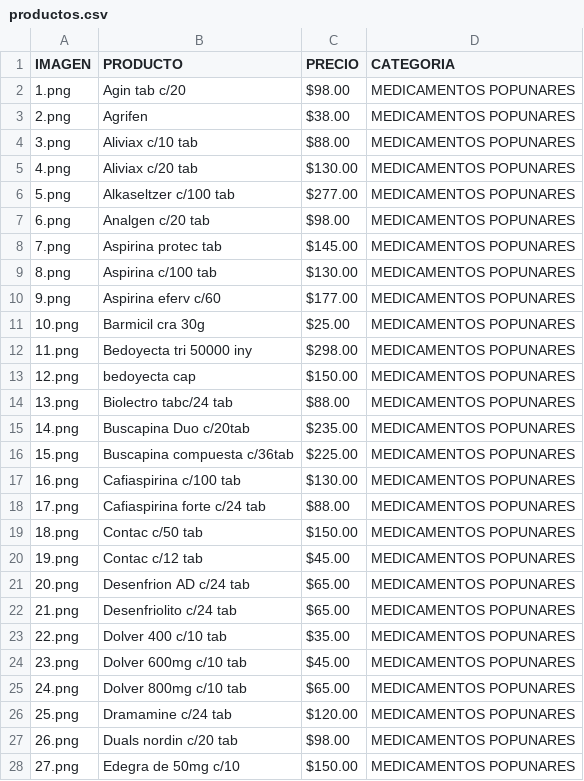
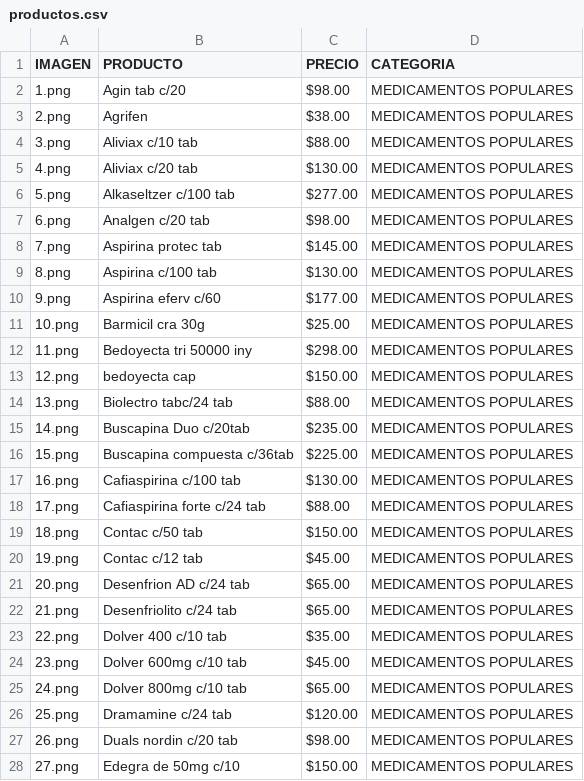
Before and after one commit to GONZA021872/Catalogo_CODMAR, a CSV file: productos.csv, drawn as a sheet; only a part is shown; the diff covers the shown part only.

Commit message:
Add files via upload

```diff
--- a/productos.csv
+++ b/productos.csv
@@ -1,28 +1,28 @@
 IMAGEN,PRODUCTO,PRECIO,CATEGORIA
-1.png,Agin tab c/20, $98.00 ,MEDICAMENTOS POPUNARES
-2.png,Agrifen, $38.00 ,MEDICAMENTOS POPUNARES
-3.png,Aliviax c/10 tab, $88.00 ,MEDICAMENTOS POPUNARES
-4.png,Aliviax c/20 tab, $130.00 ,MEDICAMENTOS POPUNARES
-5.png,Alkaseltzer c/100 tab, $277.00 ,MEDICAMENTOS POPUNARES
-6.png,Analgen c/20 tab, $98.00 ,MEDICAMENTOS POPUNARES
-7.png,Aspirina protec tab, $145.00 ,MEDICAMENTOS POPUNARES
-8.png,Aspirina c/100 tab, $130.00 ,MEDICAMENTOS POPUNARES
-9.png,Aspirina eferv c/60, $177.00 ,MEDICAMENTOS POPUNARES
-10.png,Barmicil cra 30g, $25.00 ,MEDICAMENTOS POPUNARES
-11.png,Bedoyecta tri 50000 iny, $298.00 ,MEDICAMENTOS POPUNARES
-12.png,bedoyecta cap, $150.00 ,MEDICAMENTOS POPUNARES
-13.png,Biolectro tabc/24 tab, $88.00 ,MEDICAMENTOS POPUNARES
-14.png,Buscapina Duo c/20tab, $235.00 ,MEDICAMENTOS POPUNARES
-15.png,Buscapina compuesta c/36tab, $225.00 ,MEDICAMENTOS POPUNARES
-16.png,Cafiaspirina c/100 tab, $130.00 ,MEDICAMENTOS POPUNARES
-17.png,Cafiaspirina forte c/24 tab, $88.00 ,MEDICAMENTOS POPUNARES
-18.png,Contac c/50 tab, $150.00 ,MEDICAMENTOS POPUNARES
-19.png,Contac c/12 tab, $45.00 ,MEDICAMENTOS POPUNARES
-20.png,Desenfrion AD c/24 tab, $65.00 ,MEDICAMENTOS POPUNARES
-21.png,Desenfriolito c/24 tab, $65.00 ,MEDICAMENTOS POPUNARES
-22.png,Dolver 400 c/10 tab, $35.00 ,MEDICAMENTOS POPUNARES
-23.png,Dolver 600mg c/10 tab, $45.00 ,MEDICAMENTOS POPUNARES
-24.png,Dolver 800mg c/10 tab, $65.00 ,MEDICAMENTOS POPUNARES
-25.png,Dramamine c/24 tab, $120.00 ,MEDICAMENTOS POPUNARES
-26.png,Duals nordin c/20 tab, $98.00 ,MEDICAMENTOS POPUNARES
-27.png,Edegra  de 50mg c/10, $150.00 ,MEDICAMENTOS POPUNARES
+1.png,Agin tab c/20, $98.00 ,MEDICAMENTOS POPULARES
+2.png,Agrifen, $38.00 ,MEDICAMENTOS POPULARES
+3.png,Aliviax c/10 tab, $88.00 ,MEDICAMENTOS POPULARES
+4.png,Aliviax c/20 tab, $130.00 ,MEDICAMENTOS POPULARES
+5.png,Alkaseltzer c/100 tab, $277.00 ,MEDICAMENTOS POPULARES
+6.png,Analgen c/20 tab, $98.00 ,MEDICAMENTOS POPULARES
+7.png,Aspirina protec tab, $145.00 ,MEDICAMENTOS POPULARES
+8.png,Aspirina c/100 tab, $130.00 ,MEDICAMENTOS POPULARES
+9.png,Aspirina eferv c/60, $177.00 ,MEDICAMENTOS POPULARES
+10.png,Barmicil cra 30g, $25.00 ,MEDICAMENTOS POPULARES
+11.png,Bedoyecta tri 50000 iny, $298.00 ,MEDICAMENTOS POPULARES
+12.png,bedoyecta cap, $150.00 ,MEDICAMENTOS POPULARES
+13.png,Biolectro tabc/24 tab, $88.00 ,MEDICAMENTOS POPULARES
+14.png,Buscapina Duo c/20tab, $235.00 ,MEDICAMENTOS POPULARES
+15.png,Buscapina compuesta c/36tab, $225.00 ,MEDICAMENTOS POPULARES
+16.png,Cafiaspirina c/100 tab, $130.00 ,MEDICAMENTOS POPULARES
+17.png,Cafiaspirina forte c/24 tab, $88.00 ,MEDICAMENTOS POPULARES
+18.png,Contac c/50 tab, $150.00 ,MEDICAMENTOS POPULARES
+19.png,Contac c/12 tab, $45.00 ,MEDICAMENTOS POPULARES
+20.png,Desenfrion AD c/24 tab, $65.00 ,MEDICAMENTOS POPULARES
+21.png,Desenfriolito c/24 tab, $65.00 ,MEDICAMENTOS POPULARES
+22.png,Dolver 400 c/10 tab, $35.00 ,MEDICAMENTOS POPULARES
+23.png,Dolver 600mg c/10 tab, $45.00 ,MEDICAMENTOS POPULARES
+24.png,Dolver 800mg c/10 tab, $65.00 ,MEDICAMENTOS POPULARES
+25.png,Dramamine c/24 tab, $120.00 ,MEDICAMENTOS POPULARES
+26.png,Duals nordin c/20 tab, $98.00 ,MEDICAMENTOS POPULARES
+27.png,Edegra  de 50mg c/10, $150.00 ,MEDICAMENTOS POPULARES
```
Also changed, not shown: 2 added rows and 53 edited cells elsewhere in this file.
